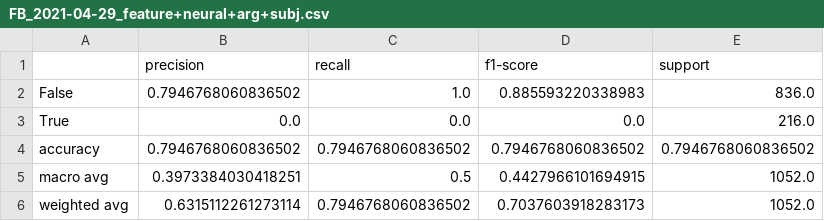
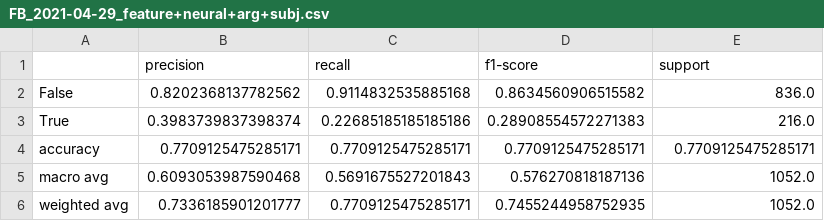
Before and after one commit to billpwchan/DeepTrust, a CSV file: evaluation/FB_2021-04-29_feature+neural+arg+subj.csv, drawn as a sheet.

```diff
--- a/evaluation/FB_2021-04-29_feature+neural+arg+subj.csv
+++ b/evaluation/FB_2021-04-29_feature+neural+arg+subj.csv
@@ -1,6 +1,6 @@
 ,precision,recall,f1-score,support
-False,0.7946768060836502,1.0,0.885593220338983,836.0
-True,0.0,0.0,0.0,216.0
-accuracy,0.7946768060836502,0.7946768060836502,0.7946768060836502,0.7946768060836502
-macro avg,0.3973384030418251,0.5,0.4427966101694915,1052.0
-weighted avg,0.6315112261273114,0.7946768060836502,0.7037603918283173,1052.0
+False,0.8202368137782562,0.9114832535885168,0.8634560906515582,836.0
+True,0.3983739837398374,0.22685185185185186,0.28908554572271383,216.0
+accuracy,0.7709125475285171,0.7709125475285171,0.7709125475285171,0.7709125475285171
+macro avg,0.6093053987590468,0.5691675527201843,0.576270818187136,1052.0
+weighted avg,0.7336185901201777,0.7709125475285171,0.7455244958752935,1052.0
```
Also changed, not shown: evaluation/FB_2021-04-29_feature+arg.csv, evaluation/TWTR_2021-04-30_feature+arg.csv, 4 other files.
